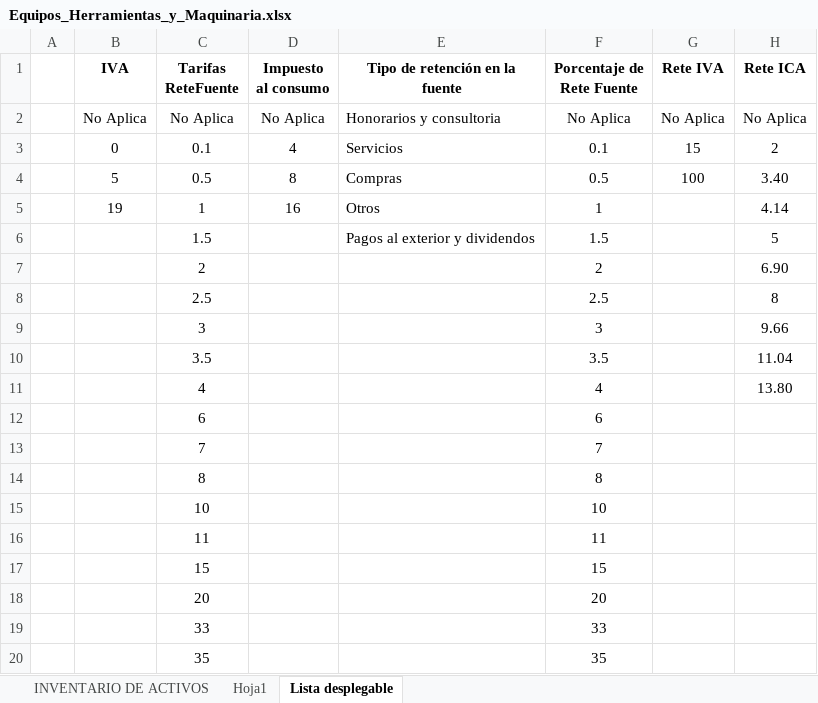
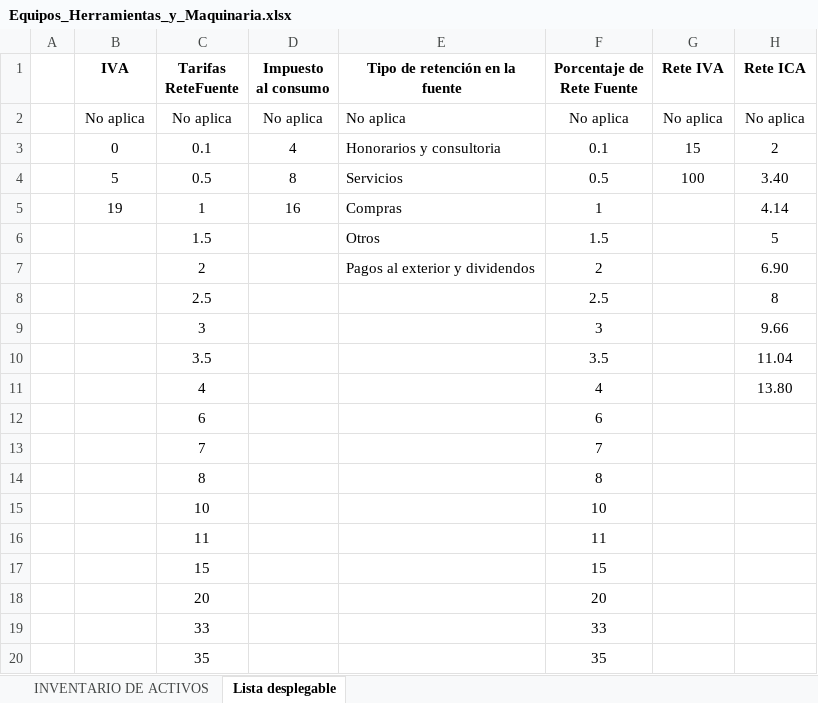
Before and after one commit to hombresostenible/ecopFront-Desarrollo, an Excel workbook: public/DownloadExcels/Equipos_Herramientas_y_Maquinaria.xlsx, sheet Lista desplegable, drawn as a sheet; values as stored, in another font and other column widths than the file's, no borders; removed rows and columns are numbered as before the commit, all else as after; the diff names each change by its address in the sheet, - before the commit and + after, or states it on an @@ line.

```diff
--- a/public/DownloadExcels/Equipos_Herramientas_y_Maquinaria.xlsx (sheet Lista desplegable)
+++ b/public/DownloadExcels/Equipos_Herramientas_y_Maquinaria.xlsx (sheet Lista desplegable)
-sheet tab: Hoja1
-row 2:  | No Aplica | No Aplica | No Aplica | Honorarios y consultoria | No Aplica | No Aplica | No Aplica
+row 2:  | No aplica | No aplica | No aplica | No aplica | No aplica | No aplica | No aplica
-E3 (Tipo de retención en la fuente): Servicios
+E3 (Tipo de retención en la fuente): Honorarios y consultoria
-E4 (Tipo de retención en la fuente): Compras
+E4 (Tipo de retención en la fuente): Servicios
-E5 (Tipo de retención en la fuente): Otros
+E5 (Tipo de retención en la fuente): Compras
-E6 (Tipo de retención en la fuente): Pagos al exterior y dividendos
+E6 (Tipo de retención en la fuente): Otros
-E7 (Tipo de retención en la fuente): (empty)
+E7 (Tipo de retención en la fuente): Pagos al exterior y dividendos
```
Also changed, not shown: 3 other files.
